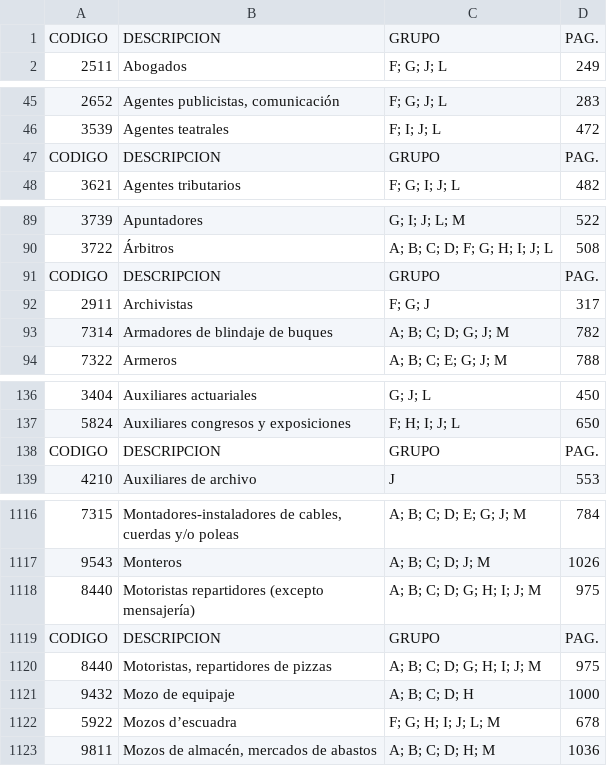
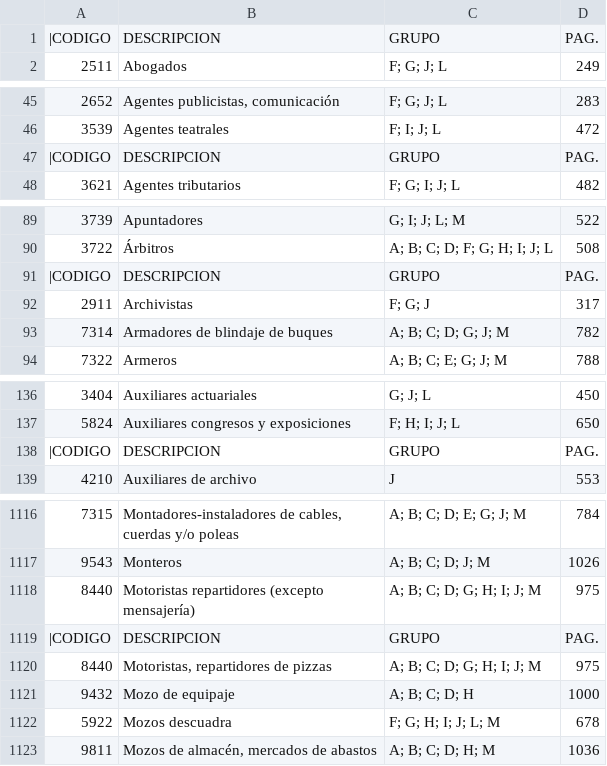
Before and after one commit to yisusztm/ocup, a CSV file: ocup.csv, drawn as a sheet; only a part is shown, gaps mark what is left out; the diff covers the shown part only; the diff names each change by its address in the sheet, - before the commit and + after, or states it on an @@ line.

Commit message:
Update ocup.csv

```diff
--- a/ocup.csv
+++ b/ocup.csv
-A1: CODIGO
+A1: |CODIGO
-A47: CODIGO
+A47: |CODIGO
-A91: CODIGO
+A91: |CODIGO
-A138: CODIGO
+A138: |CODIGO
-A1119: CODIGO
+A1119: |CODIGO
-B1122: Mozos d’escuadra
+B1122: Mozos descuadra
```
Also changed, not shown: 41 edited cells elsewhere in this file.
